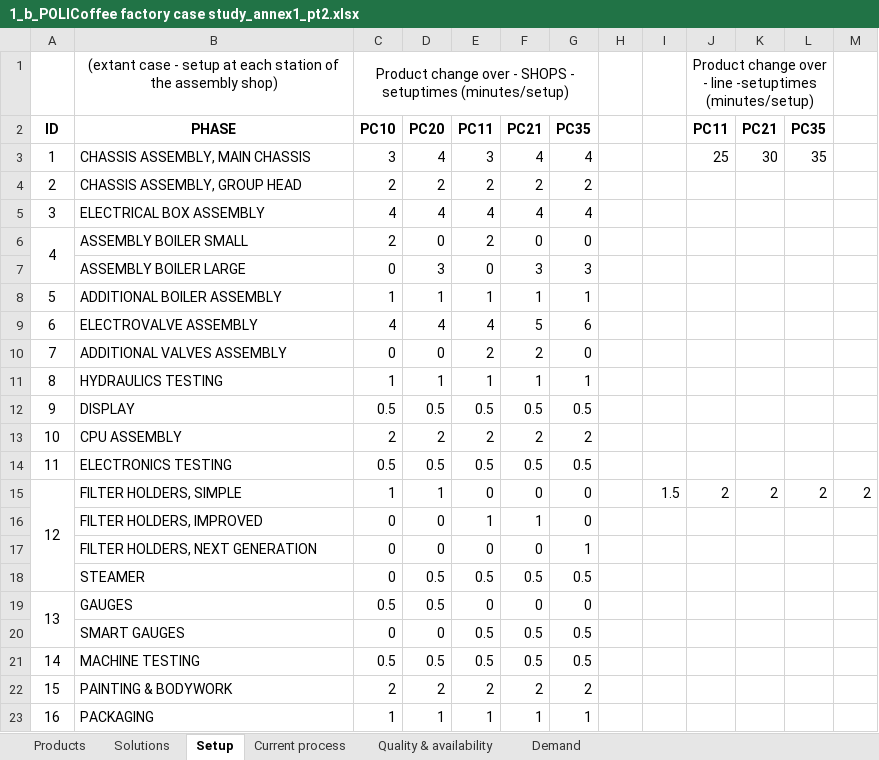
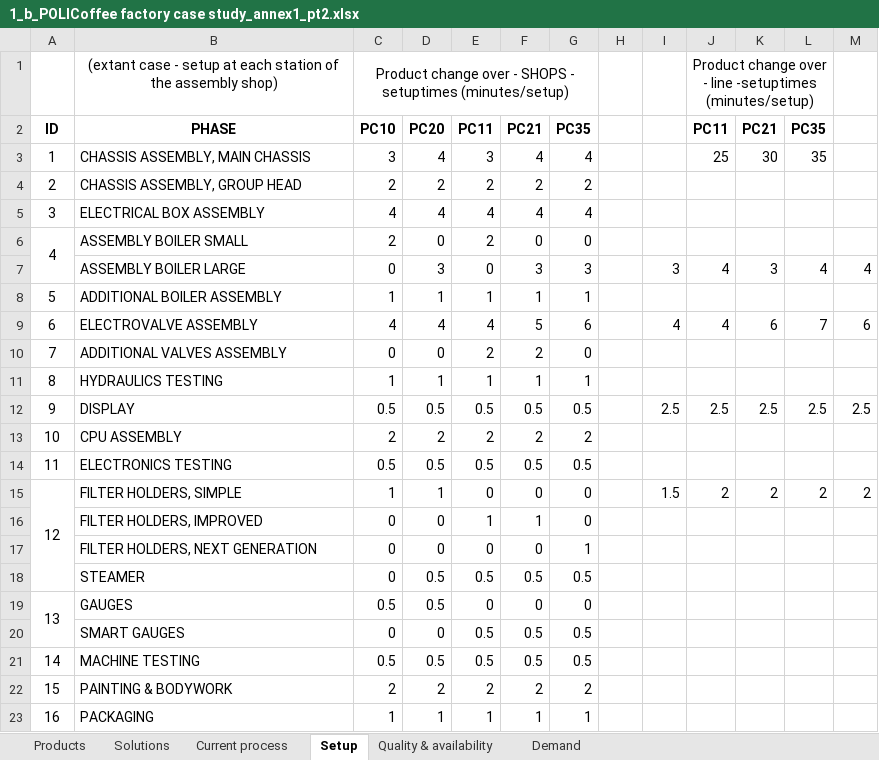
Before and after one commit to barryhaikal/policoffee-simulink, an Excel workbook: 1_b_POLICoffee factory case study_annex1_pt2.xlsx, sheet Setup, drawn as a sheet; values as stored, in another font and other column widths than the file's, no borders; the diff names each change by its address in the sheet, - before the commit and + after, or states it on an @@ line.

Commit message:
changes to excel file

```diff
--- a/1_b_POLICoffee factory case study_annex1_pt2.xlsx (sheet Setup)
+++ b/1_b_POLICoffee factory case study_annex1_pt2.xlsx (sheet Setup)
@@ sheet tab order changed: Products | Solutions | Current process | Setup | Quality & availability | Demand @@
-I7: (empty)
+I7: 3
-J7: (empty)
+J7: 4
-K7: (empty)
+K7: 3
-L7: (empty)
+L7: 4
-M7: (empty)
+M7: 4
-I9: (empty)
+I9: 4
-J9: (empty)
+J9: 4
-K9: (empty)
+K9: 6
-L9: (empty)
+L9: 7
-M9: (empty)
+M9: 6
-I12: (empty)
+I12: 2.5
-J12: (empty)
+J12: 2.5
-K12: (empty)
+K12: 2.5
-L12: (empty)
+L12: 2.5
-M12: (empty)
+M12: 2.5
```
Also changed, not shown: 1 other file.
